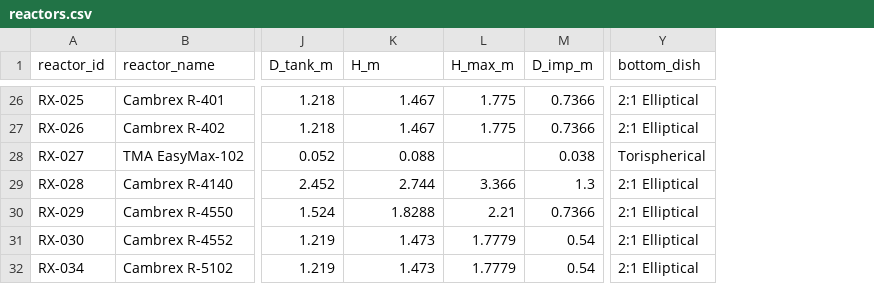
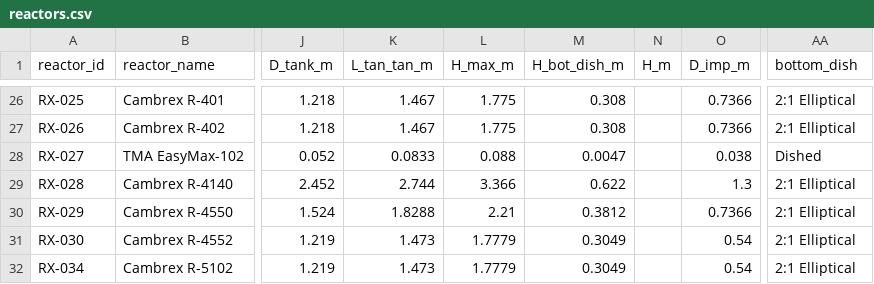
Before and after one commit to mbradfield-tk/mixing_lab_v2, a CSV file: data/reactors.csv, drawn as a sheet; only a part is shown, gaps mark what is left out; addresses are those after the commit; the diff covers the shown part only; the diff names each change by its address in the sheet, - before the commit and + after, or states it on an @@ line.

```diff
--- a/data/reactors.csv
+++ b/data/reactors.csv
+column M (H_bot_dish_m), rows 26-32: 0.308 | 0.308 | 0.0047 | 0.622 | 0.3812 | 0.3049 | 0.3049
+column N (H_m), empty
-K1: H_m
+K1: L_tan_tan_m
-K28 (L_tan_tan_m): 0.088
+K28 (L_tan_tan_m): 0.0833
-L28 (H_max_m): (empty)
+L28 (H_max_m): 0.088
-AA28 (bottom_dish): Torispherical
+AA28 (bottom_dish): Dished
```
Also changed, not shown: 17 edited cells elsewhere in this file, 12 other files.
